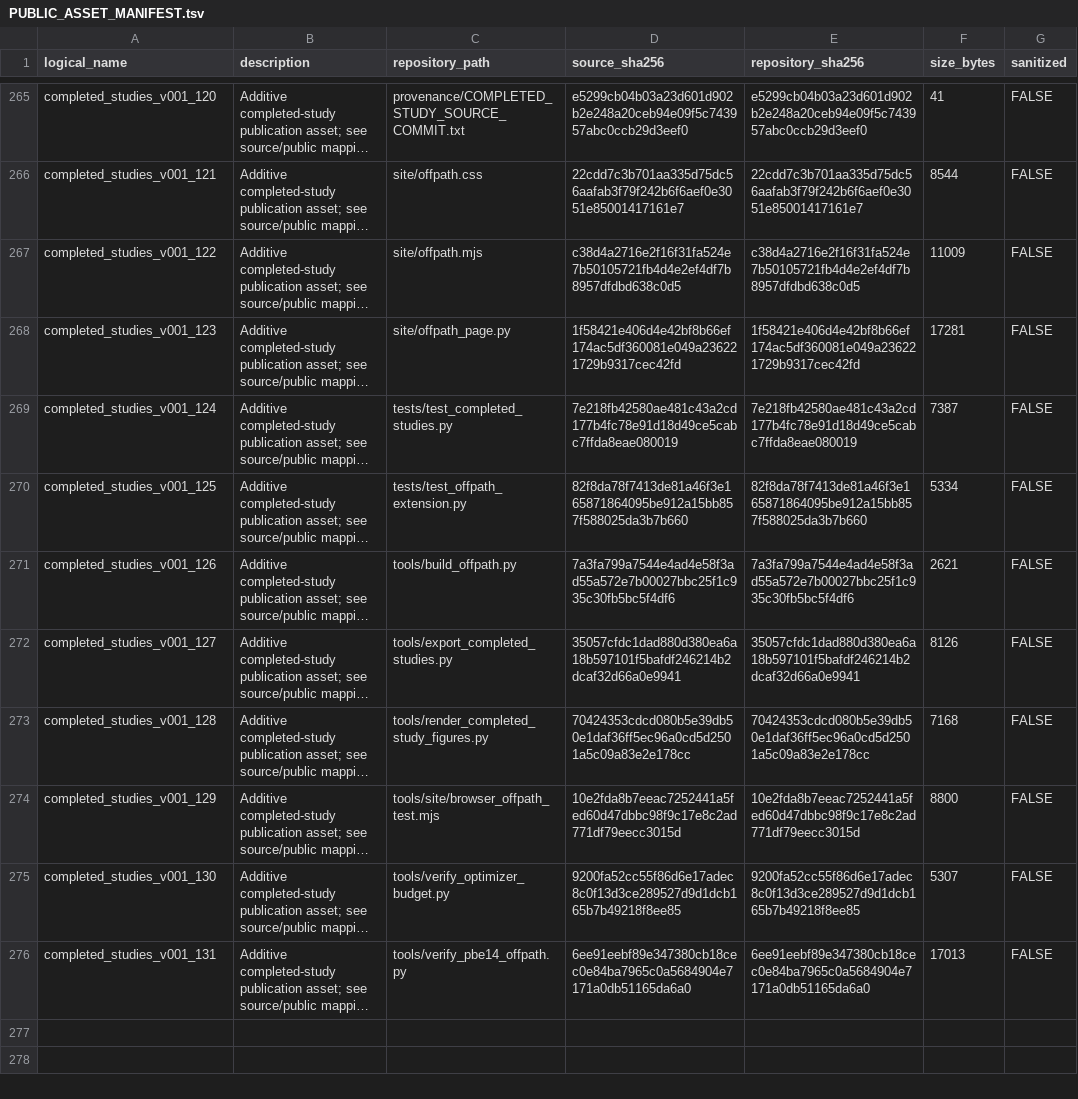
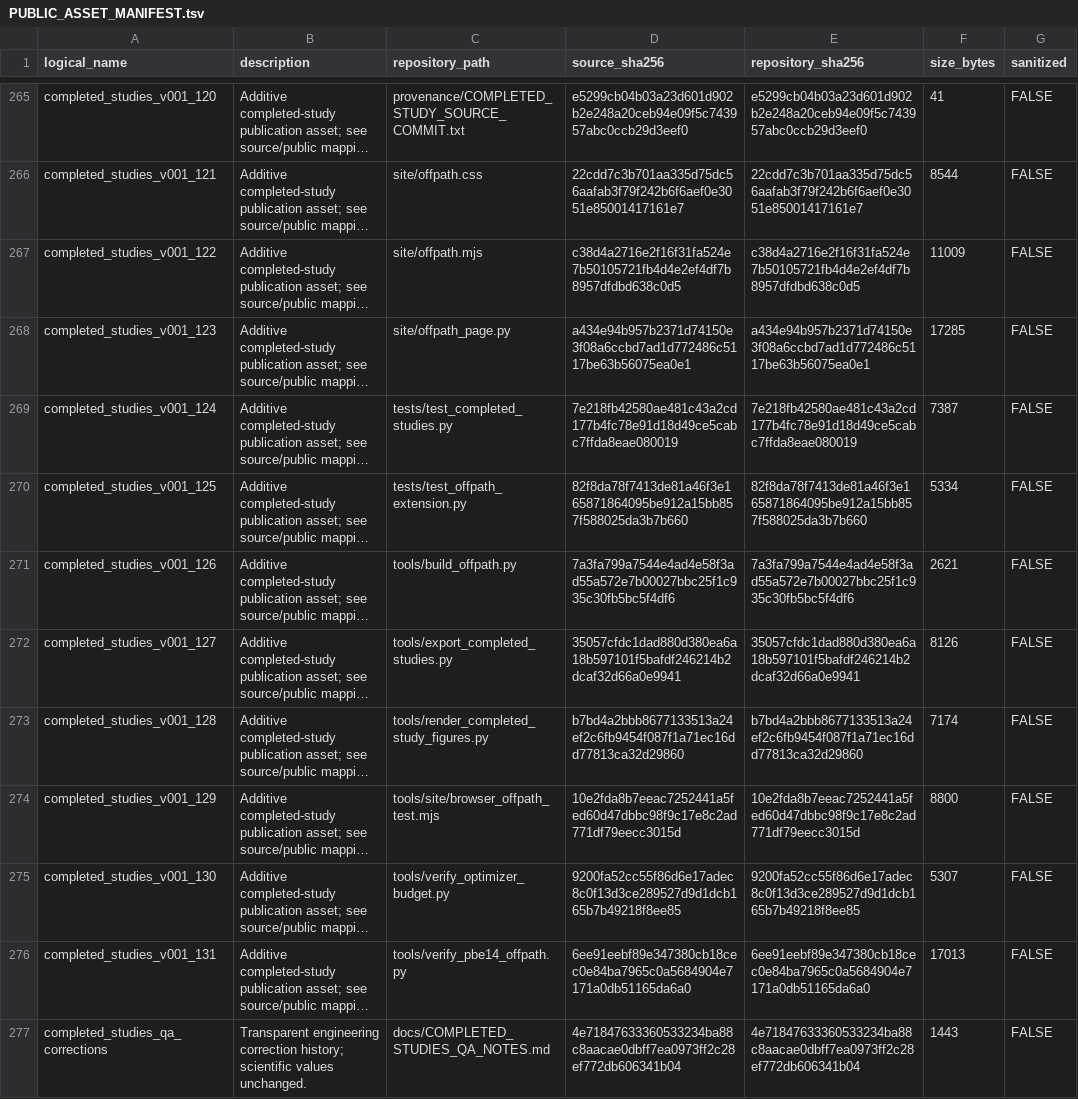
Before and after one commit to spicmaff/malonaldehyde-transition-sampling, a TSV file: provenance/PUBLIC_ASSET_MANIFEST.tsv, drawn as a sheet; only a part is shown, gaps mark what is left out; long unchanged cells end in …; the diff names each change by its address in the sheet, - before the commit and + after, or states it on an @@ line.

```diff
--- a/provenance/PUBLIC_ASSET_MANIFEST.tsv
+++ b/provenance/PUBLIC_ASSET_MANIFEST.tsv
-D268 (source_sha256): 1f58421e406d4e42bf8b66ef174ac5df360081e049a236221729b9317cec42fd
+D268 (source_sha256): a434e94b957b2371d74150e3f08a6ccbd7ad1d772486c5117be63b56075ea0e1
-E268 (repository_sha256): 1f58421e406d4e42bf8b66ef174ac5df360081e049a236221729b9317cec42fd
+E268 (repository_sha256): a434e94b957b2371d74150e3f08a6ccbd7ad1d772486c5117be63b56075ea0e1
-F268 (size_bytes): 17281
+F268 (size_bytes): 17285
-D273 (source_sha256): 70424353cdcd080b5e39db50e1daf36ff5ec96a0cd5d2501a5c09a83e2e178cc
+D273 (source_sha256): b7bd4a2bbb8677133513a24ef2c6fb9454f087f1a71ec16dd77813ca32d29860
-E273 (repository_sha256): 70424353cdcd080b5e39db50e1daf36ff5ec96a0cd5d2501a5c09a83e2e178cc
+E273 (repository_sha256): b7bd4a2bbb8677133513a24ef2c6fb9454f087f1a71ec16dd77813ca32d29860
-F273 (size_bytes): 7168
+F273 (size_bytes): 7174
+row 277: completed_studies_qa_corrections | Transparent engineering correction history; scientific values unchanged. | docs/COMPLETED_STUDIES_QA_NOTES.md | 4e71847633360533234ba88c8aacae0dbff7ea0973ff2c28ef772db606341b04 | 4e71847633360533234ba88c8aacae0dbff7ea0973ff2c28ef772db606341b04 | 1443 | FALSE
```
Also changed, not shown: 3 other files.
